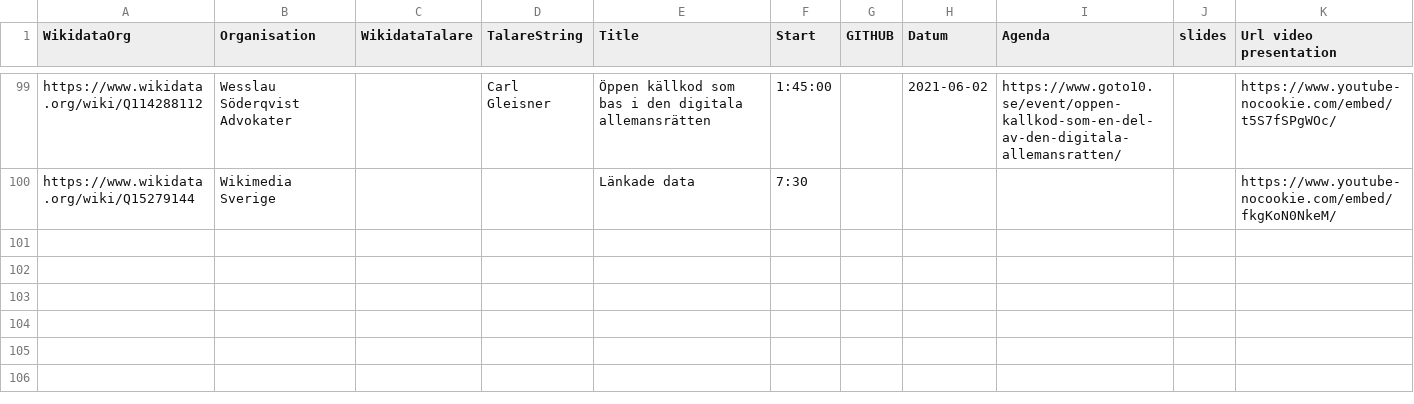
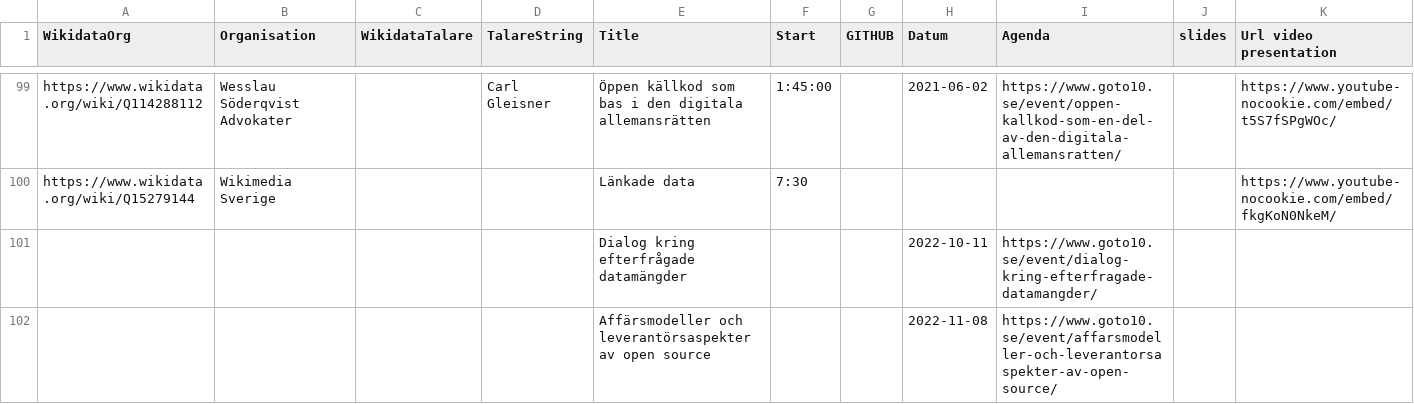
Before and after one commit to salgo60/NOSAD-POC-Wikidata, a CSV file: data/NOSAD org.csv, drawn as a sheet; only a part is shown, gaps mark what is left out; the diff names each change by its address in the sheet, - before the commit and + after, or states it on an @@ line.

Commit message:
Framtida event
La in 2 event från [Kalendarium](https://nosad.se/)

```diff
--- a/data/NOSAD org.csv
+++ b/data/NOSAD org.csv
+row 101:  |  |  |  | Dialog kring efterfrågade datamängder |  |  | 2022-10-11 | https://www.goto10.se/event/dialog-kring-efterfragade-datamangder/
+row 102:  |  |  |  | Affärsmodeller och leverantörsaspekter av open source |  |  | 2022-11-08 | https://www.goto10.se/event/affarsmodeller-och-leverantorsaspekter-av-open-source/
```
